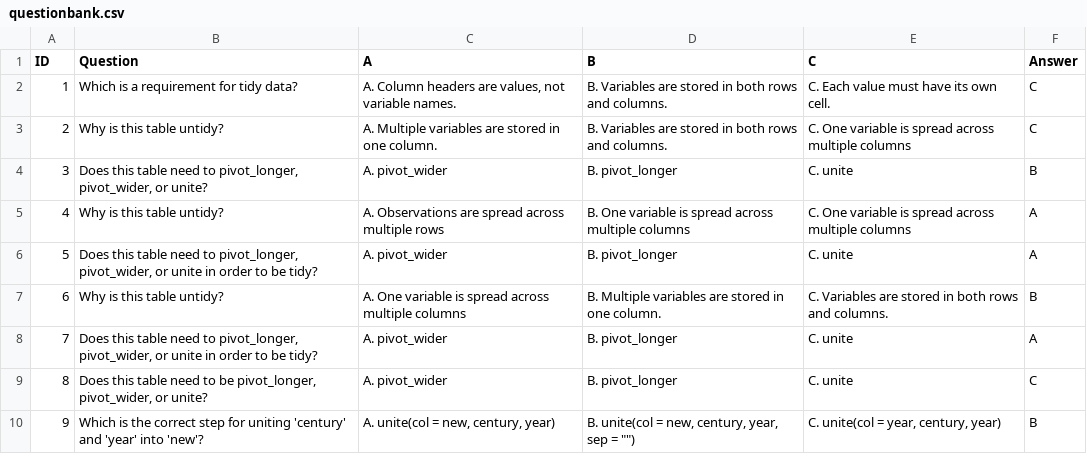
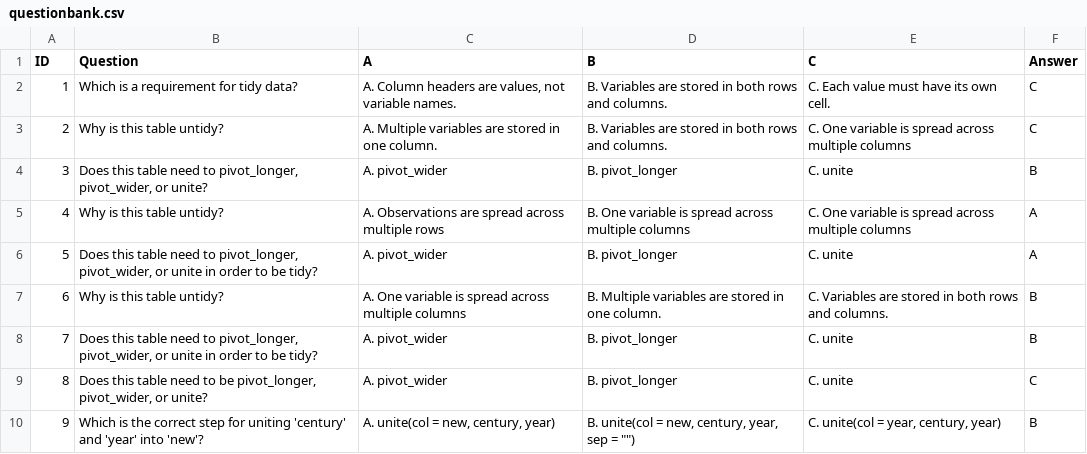
Before and after one commit to EducationShinyAppTeam/Data_Wrangling, a CSV file: questionbank.csv, drawn as a sheet.

Commit message:
fixes to submit and data sets
Most Data sets are being updated and all of the submit/reset stuff has been fixed. I can also say that after some loading all the datasets show up on the screen.

```diff
--- a/questionbank.csv
+++ b/questionbank.csv
@@ -7,3 +7,3 @@
 6,Why is this table untidy?,A. One variable is spread across multiple columns,B. Multiple variables are stored in one column.,C. Variables are stored in both rows and columns.,B
-7,"Does this table need to pivot_longer, pivot_wider, or unite in order to be tidy?",A. pivot_wider,B. pivot_longer,C. unite,A
+7,"Does this table need to pivot_longer, pivot_wider, or unite in order to be tidy?",A. pivot_wider,B. pivot_longer,C. unite,B
 8,"Does this table need to be pivot_longer, pivot_wider, or unite?",A. pivot_wider,B. pivot_longer,C. unite,C
```
Also changed, not shown: 2 other files.
